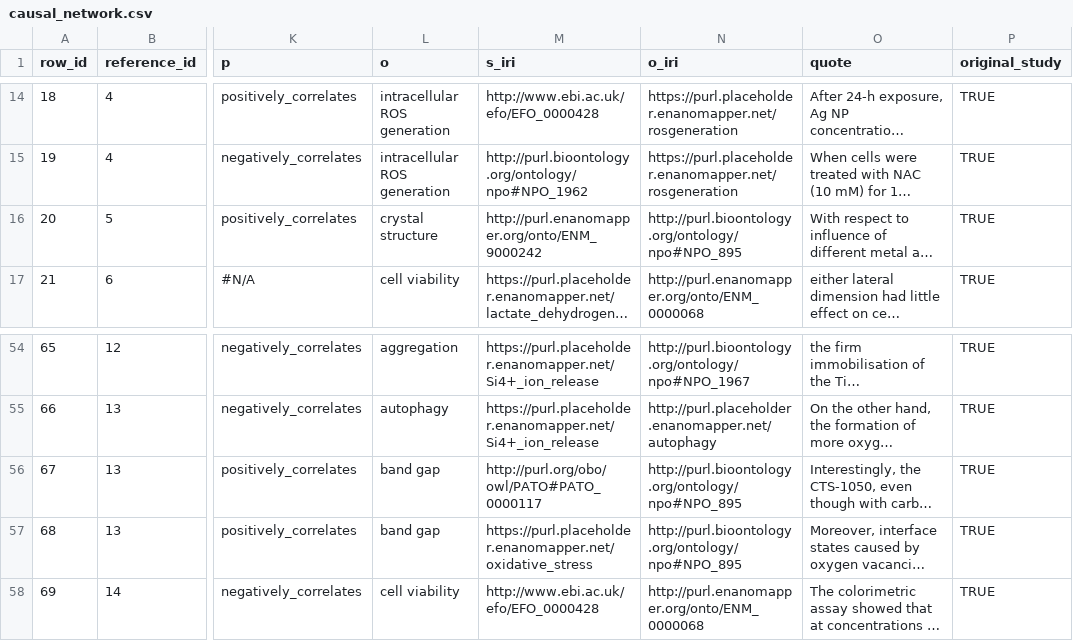
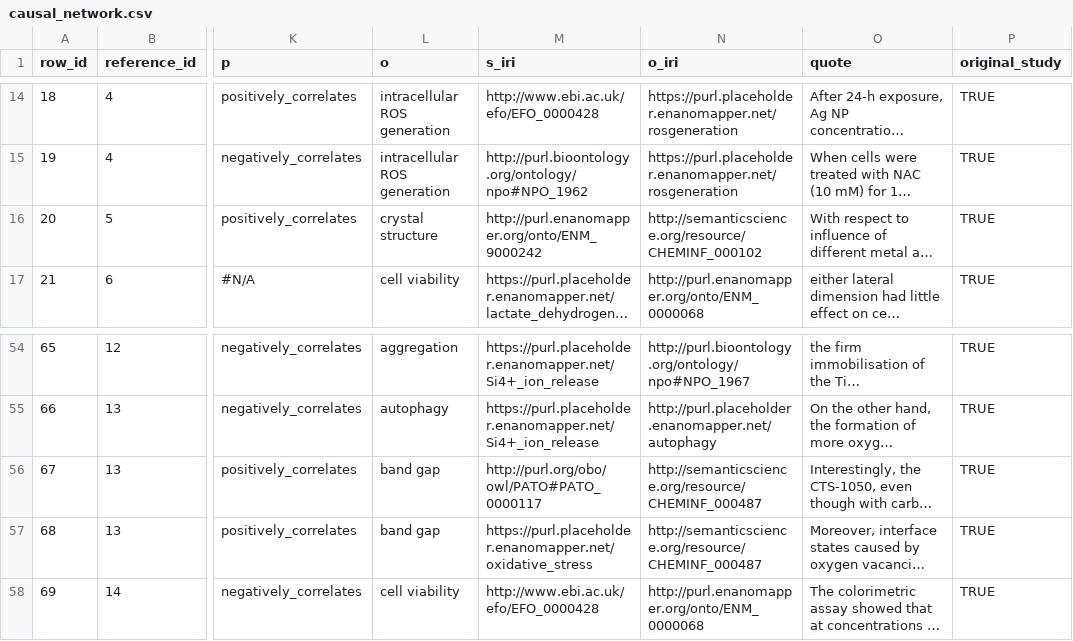
Before and after one commit to h2020-sbd4nano/SbD4Nano_Causal_RDF, a CSV file: data/causal_network.csv, drawn as a sheet; only a part is shown, gaps mark what is left out; long unchanged cells end in …; the diff names each change by its address in the sheet, - before the commit and + after, or states it on an @@ line.

```diff
--- a/data/causal_network.csv
+++ b/data/causal_network.csv
-N16 (o_iri): http://purl.bioontology.org/ontology/npo#NPO_895
+N16 (o_iri): http://semanticscience.org/resource/CHEMINF_000102
-N56:N57 (o_iri): http://purl.bioontology.org/ontology/npo#NPO_895
+N56:N57 (o_iri): http://semanticscience.org/resource/CHEMINF_000487
```
Also changed, not shown: 2 other files.
